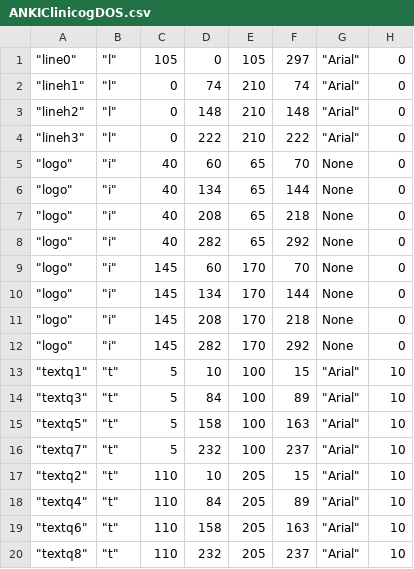
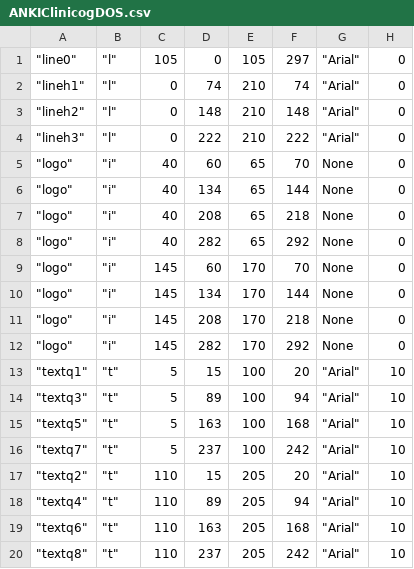
Before and after one commit to hamzaclini/cartes-pdf, a CSV file: ANKIClinicogDOS.csv, drawn as a sheet; only a part is shown; the diff names each change by its address in the sheet, - before the commit and + after, or states it on an @@ line.

Commit message:
Margin test bis

```diff
--- a/ANKIClinicogDOS.csv
+++ b/ANKIClinicogDOS.csv
-D13: 10
+D13: 15
-F13: 15
+F13: 20
-D14: 84
+D14: 89
-F14: 89
+F14: 94
-D15: 158
+D15: 163
-F15: 163
+F15: 168
-D16: 232
+D16: 237
-F16: 237
+F16: 242
-D17: 10
+D17: 15
-F17: 15
+F17: 20
-D18: 84
+D18: 89
-F18: 89
+F18: 94
-D19: 158
+D19: 163
-F19: 163
+F19: 168
-D20: 232
+D20: 237
-F20: 237
+F20: 242
```
